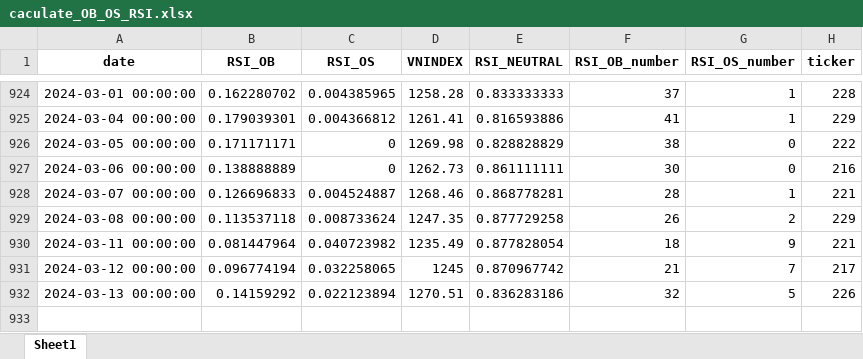
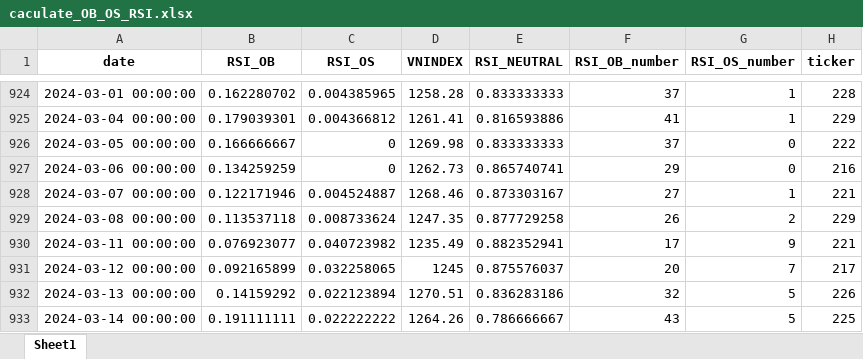
Before and after one commit to thaituankha/RSI_CACULATE, an Excel workbook: caculate_OB_OS_RSI.xlsx, sheet Sheet1, drawn as a sheet; only a part is shown, gaps mark what is left out; values as stored, in another font and other column widths than the file's, no borders; the diff names each change by its address in the sheet, - before the commit and + after, or states it on an @@ line.

```diff
--- a/caculate_OB_OS_RSI.xlsx (sheet Sheet1)
+++ b/caculate_OB_OS_RSI.xlsx (sheet Sheet1)
-B926 (RSI_OB): 0.171171171
+B926 (RSI_OB): 0.166666667
-E926 (RSI_NEUTRAL): 0.828828829
+E926 (RSI_NEUTRAL): 0.833333333
-F926 (RSI_OB_number): 38
+F926 (RSI_OB_number): 37
-B927 (RSI_OB): 0.138888889
+B927 (RSI_OB): 0.134259259
-E927 (RSI_NEUTRAL): 0.861111111
+E927 (RSI_NEUTRAL): 0.865740741
-F927 (RSI_OB_number): 30
+F927 (RSI_OB_number): 29
-B928 (RSI_OB): 0.126696833
+B928 (RSI_OB): 0.122171946
-E928 (RSI_NEUTRAL): 0.868778281
+E928 (RSI_NEUTRAL): 0.873303167
-F928 (RSI_OB_number): 28
+F928 (RSI_OB_number): 27
-B930 (RSI_OB): 0.081447964
+B930 (RSI_OB): 0.076923077
-E930 (RSI_NEUTRAL): 0.877828054
+E930 (RSI_NEUTRAL): 0.882352941
-F930 (RSI_OB_number): 18
+F930 (RSI_OB_number): 17
-B931 (RSI_OB): 0.096774194
+B931 (RSI_OB): 0.092165899
-E931 (RSI_NEUTRAL): 0.870967742
+E931 (RSI_NEUTRAL): 0.875576037
-F931 (RSI_OB_number): 21
+F931 (RSI_OB_number): 20
+row 933: 2024-03-14 00:00:00 | 0.191111111 | 0.022222222 | 1264.26 | 0.786666667 | 43 | 5 | 225
```
Also changed, not shown: 1 other file.
